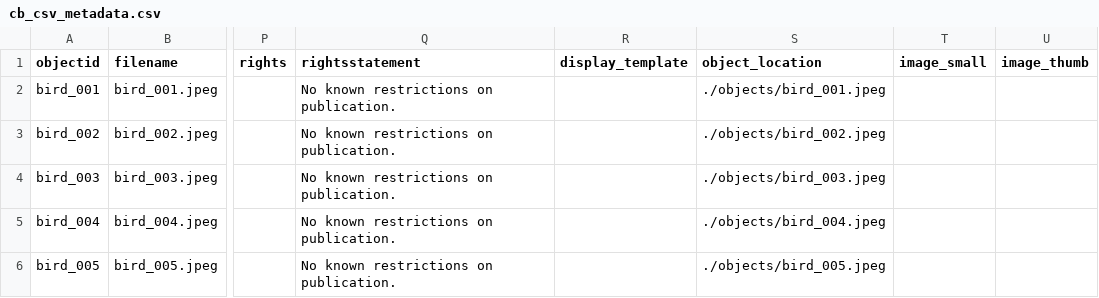
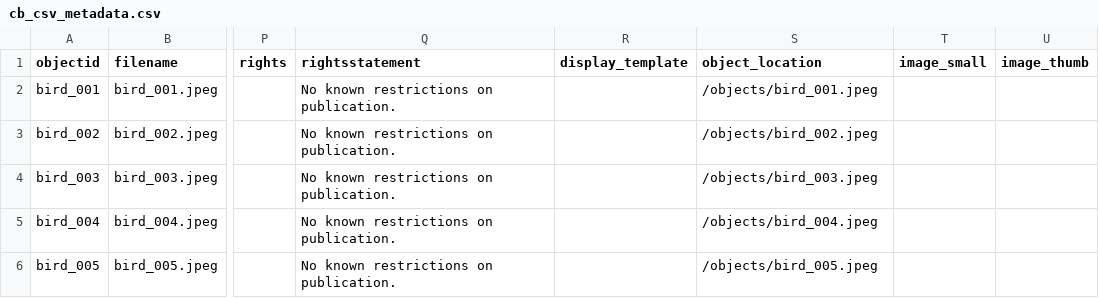
Before and after one commit to lilgher/cb_site, a CSV file: _data/cb_csv_metadata.csv, drawn as a sheet; only a part is shown, gaps mark what is left out; the diff names each change by its address in the sheet, - before the commit and + after, or states it on an @@ line.

Commit message:
image fixes

```diff
--- a/_data/cb_csv_metadata.csv
+++ b/_data/cb_csv_metadata.csv
-S2 (object_location): ./objects/bird_001.jpeg
+S2 (object_location): /objects/bird_001.jpeg
-S3 (object_location): ./objects/bird_002.jpeg
+S3 (object_location): /objects/bird_002.jpeg
-S4 (object_location): ./objects/bird_003.jpeg
+S4 (object_location): /objects/bird_003.jpeg
-S5 (object_location): ./objects/bird_004.jpeg
+S5 (object_location): /objects/bird_004.jpeg
-S6 (object_location): ./objects/bird_005.jpeg
+S6 (object_location): /objects/bird_005.jpeg
```
